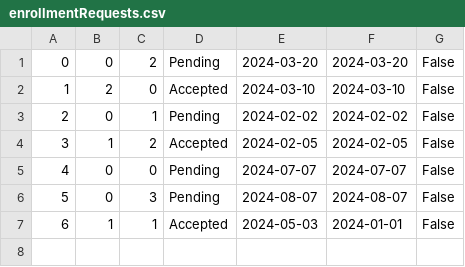
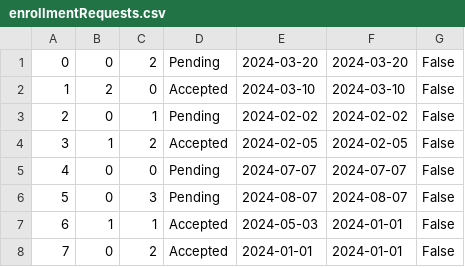
Before and after one commit to kzi-nastava/cp-usi-2024-5-a, a CSV file: LangLang/Data/enrollmentRequests.csv, drawn as a sheet.

```diff
--- a/LangLang/Data/enrollmentRequests.csv
+++ b/LangLang/Data/enrollmentRequests.csv
@@ -7 +7,2 @@
 6|1|1|Accepted|2024-05-03|2024-01-01|False
+7|0|2|Accepted|2024-01-01|2024-01-01|False
```
Also changed, not shown: LangLang/Data/courses.csv, 1 other file.
